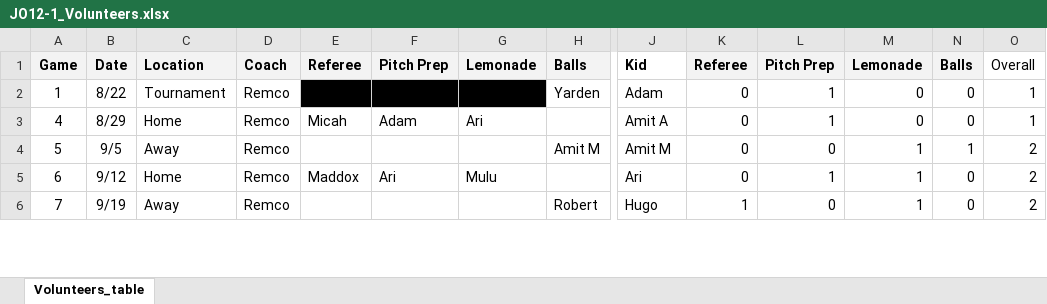
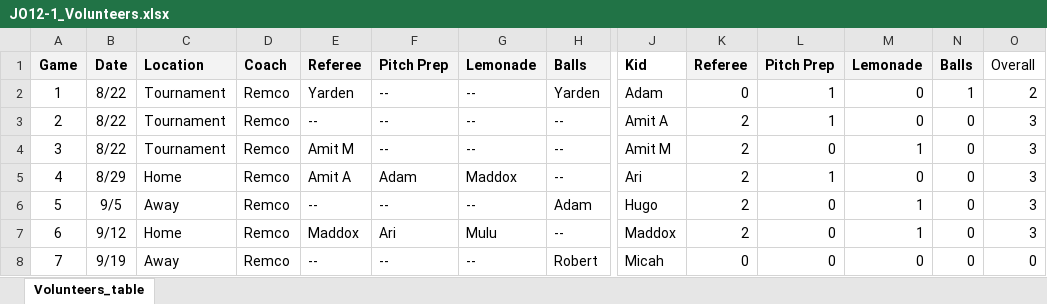
Before and after one commit to sifo-12/rkavic, an Excel workbook: JO12-1/JO12-1_Volunteers.xlsx, sheet Volunteers_table, drawn as a sheet; only a part is shown, gaps mark what is left out; values as stored, in another font and other column widths than the file's, no borders; conditional formats not drawn; addresses are those after the commit; rows hold the shown columns only; the diff covers the shown part only; the diff names each change by its address in the sheet, - before the commit and + after, or states it on an @@ line.

Commit message:
Add files via upload

```diff
--- a/JO12-1/JO12-1_Volunteers.xlsx (sheet Volunteers_table)
+++ b/JO12-1/JO12-1_Volunteers.xlsx (sheet Volunteers_table)
-E2: (empty)
+E2: Yarden
-E2:G2 fill: #000000
+E2:G2 fill: none
-F2: (empty)
+F2: --
-G2: (empty)
+G2: --
-N2: 0
+N2: 1
-O2: 1
+O2: 2
+row 3: 2 | 8/22 | Tournament | Remco | -- | -- | -- | -- | Amit A | 2 | 1 | 0 | 0 | 3
+row 4: 3 | 8/22 | Tournament | Remco | Amit M | -- | -- | -- | Amit M | 2 | 0 | 1 | 0 | 3
-E5: Micah
+E5: Amit A
-G5: Ari
+G5: Maddox
-H5: (empty)
+H5: --
-J5: Amit A
+J5: Ari
-K5:K7: 0
+K5:K7: 2
-O5: 1
+O5: 3
-E6: (empty)
+E6: --
-F6: (empty)
+F6: --
-G6: (empty)
+G6: --
-H6: Amit M
+H6: Adam
-J6: Amit M
+J6: Hugo
-N6: 1
+N6: 0
-O6:O7: 2
+O6:O7: 3
-H7: (empty)
+H7: --
-J7: Ari
+J7: Maddox
-L7: 1
+L7: 0
-E8: (empty)
+E8: --
-F8: (empty)
+F8: --
-G8: (empty)
+G8: --
-J8: Hugo
+J8: Micah
-K8: 1
+K8: 0
-M8: 1
+M8: 0
-O8: 2
+O8: 0
```
Also changed, not shown: 2 removed rows and 13 edited cells elsewhere in this sheet, formulas that keep their value.
